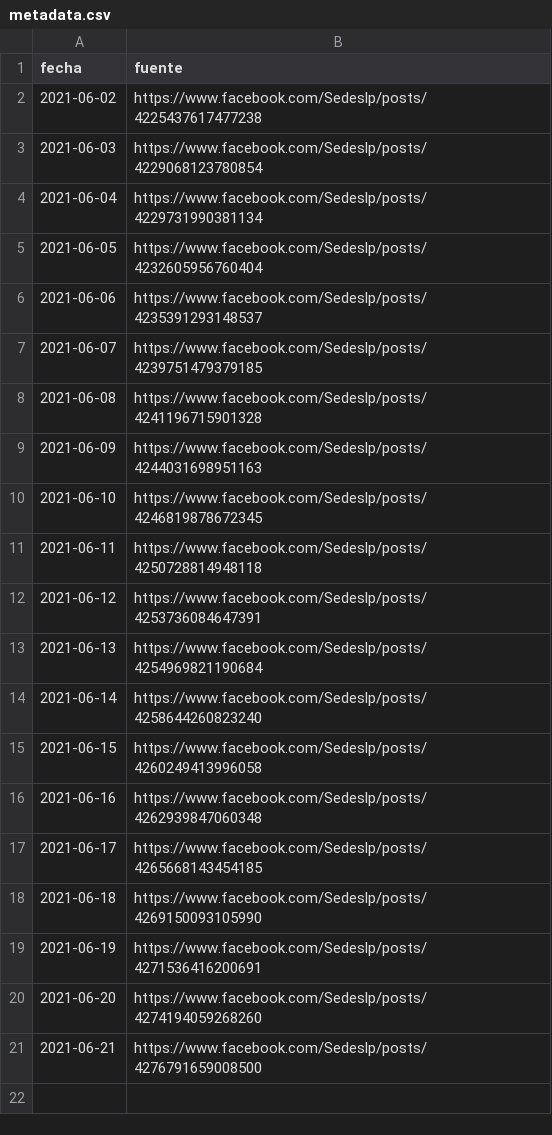
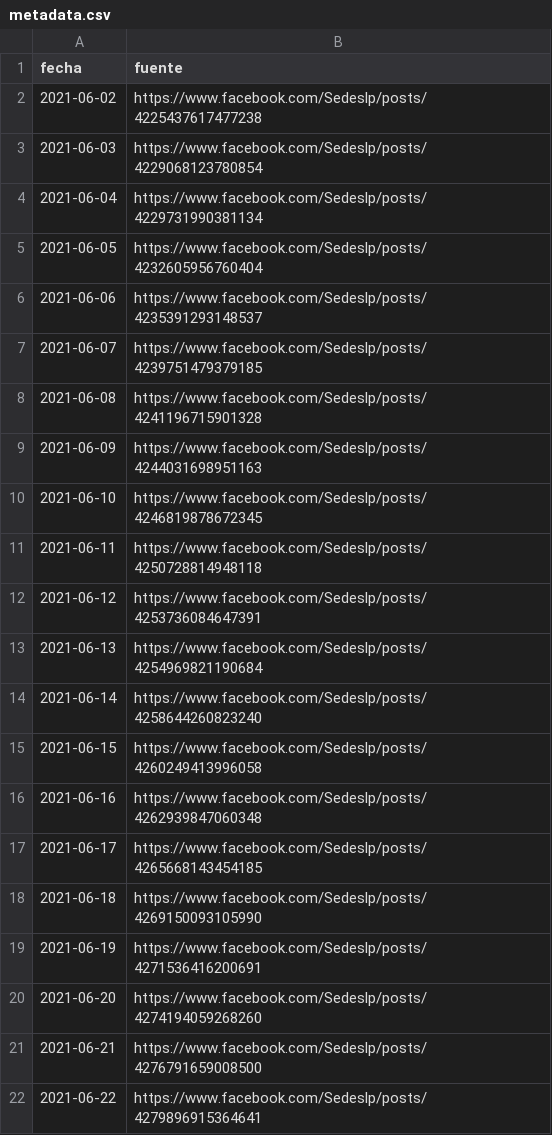
Before and after one commit to mauforonda/vacunas_lapaz, a CSV file: metadata.csv, drawn as a sheet; the diff names each change by its address in the sheet, - before the commit and + after, or states it on an @@ line.

```diff
--- a/metadata.csv
+++ b/metadata.csv
+row 22: 2021-06-22 | https://www.facebook.com/Sedeslp/posts/4279896915364641
```
Also changed, not shown: primera.csv, segunda.csv.
